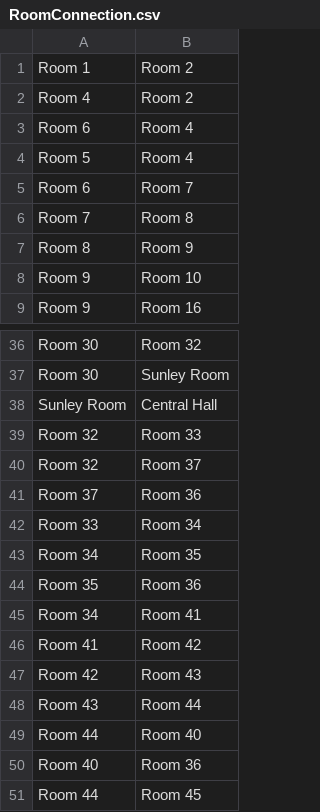
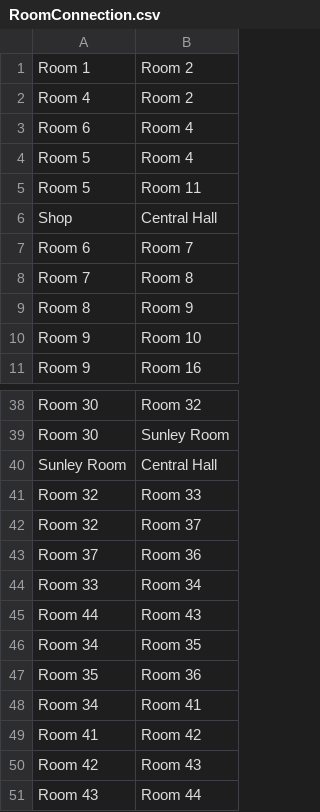
Before and after one commit to Adam0Brien/Java-Path-Finder, a CSV file: src/main/resources/csv/RoomConnection.csv, drawn as a sheet; only a part is shown, gaps mark what is left out; the shorter side is filled out with more unchanged rows.

```diff
--- a/src/main/resources/csv/RoomConnection.csv
+++ b/src/main/resources/csv/RoomConnection.csv
@@ -4,2 +4,4 @@ Room 6,Room 4
 Room 5,Room 4
+Room 5,Room 11
+Shop,Central Hall
 Room 6,Room 7
@@ -42,2 +44,3 @@ Room 37,Room 36
 Room 33,Room 34
+Room 44,Room 43
 Room 34,Room 35
```
Also changed, not shown: 3 other files.
